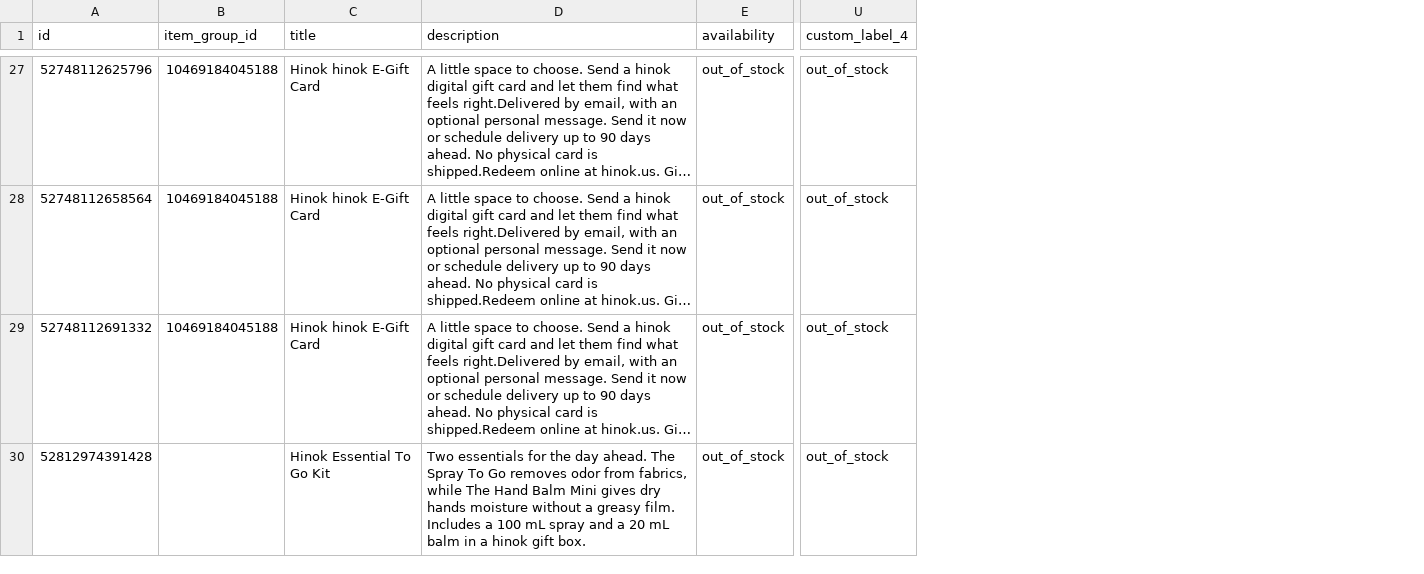
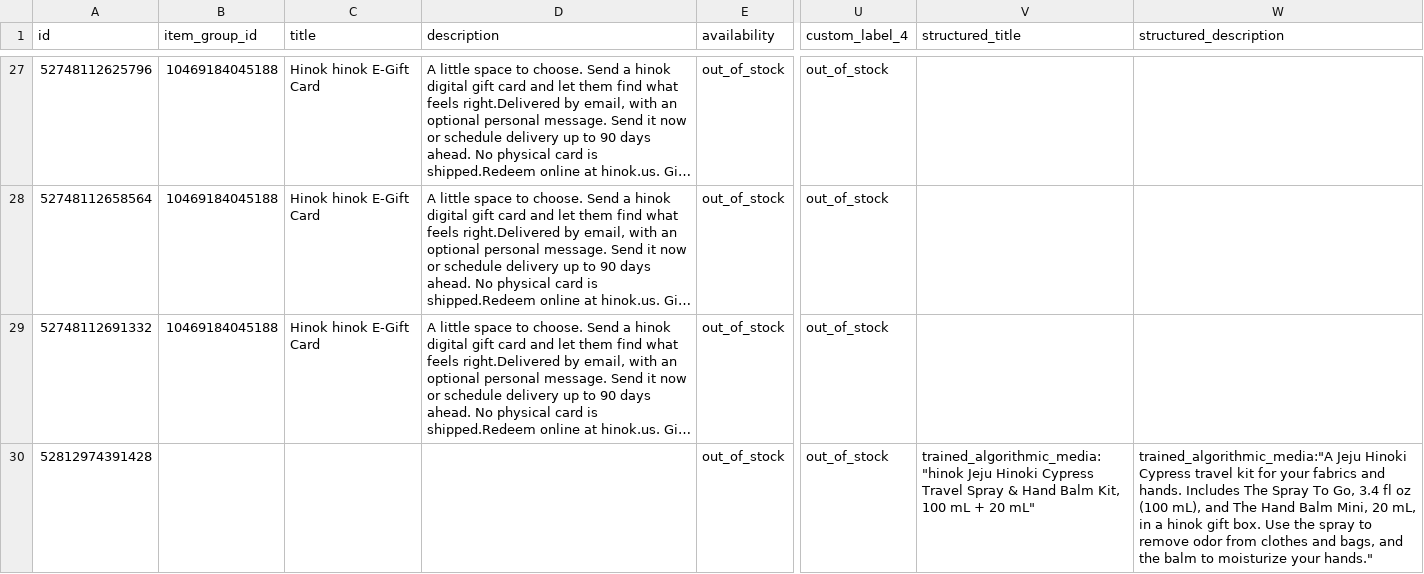
Before and after one commit to efg-shaun/hinok-product-feed, a CSV file: docs/google-feed.csv, drawn as a sheet; only a part is shown, gaps mark what is left out; long unchanged cells end in …; the diff covers the shown part only; the diff names each change by its address in the sheet, - before the commit and + after, or states it on an @@ line.

Commit message:
fix: correct Google set titles and enrich product descriptions

```diff
--- a/docs/google-feed.csv
+++ b/docs/google-feed.csv
+column V (structured_title), row 30: trained_algorithmic_media:"hinok Jeju Hinoki Cypress Travel Spray & Hand Balm Kit, 100 mL + 20 mL"
+column W (structured_description), row 30: trained_algorithmic_media:"A Jeju Hinoki Cypress travel kit for your fabrics and hands. Includes The Spray To Go, 3.4 fl oz (100 mL), and The Hand Balm Mini, 20 mL, in a hinok gift box. Use the spray to remove odor from clothes and bags, and the balm to moisturize your hands."
-C30 (title): Hinok Essential To Go Kit
+C30 (title): (empty)
-D30 (description): Two essentials for the day ahead. The Spray To Go removes odor from fabrics, while The Hand Balm Mini gives dry hands moisture without a greasy film. Includes a 100 mL spray and a 20 mL balm in a hinok gift box.
+D30 (description): (empty)
```
Also changed, not shown: 22 edited cells elsewhere in this file, 6 other files.
